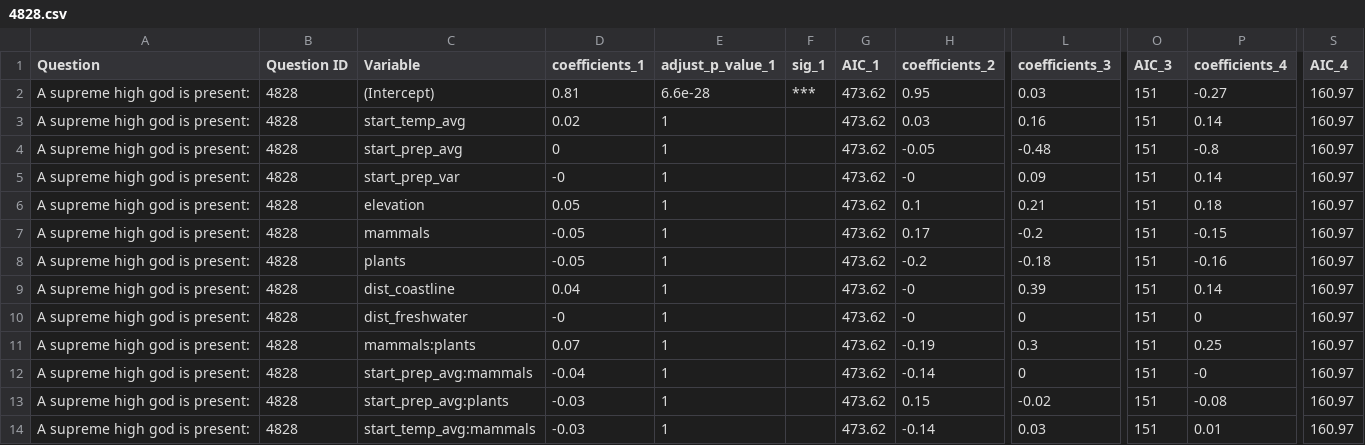
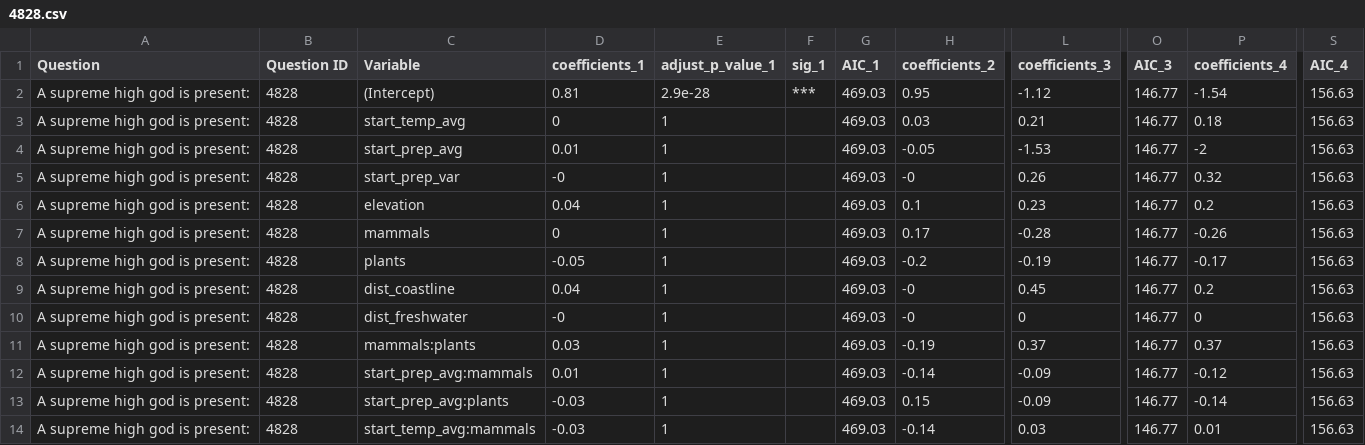
Before and after one commit to religionhistory/ecology_pilot, a CSV file: results/4828.csv, drawn as a sheet; only a part is shown, gaps mark what is left out; the diff covers the shown part only; the diff names each change by its address in the sheet, - before the commit and + after, or states it on an @@ line.

```diff
--- a/results/4828.csv
+++ b/results/4828.csv
-E2 (adjust_p_value_1): 6.6e-28
+E2 (adjust_p_value_1): 2.9e-28
-G2:G14 (AIC_1): 473.62
+G2:G14 (AIC_1): 469.03
-L2 (coefficients_3): 0.03
+L2 (coefficients_3): -1.12
-O2:O14 (AIC_3): 151
+O2:O14 (AIC_3): 146.77
-P2 (coefficients_4): -0.27
+P2 (coefficients_4): -1.54
-S2:S14 (AIC_4): 160.97
+S2:S14 (AIC_4): 156.63
-D3 (coefficients_1): 0.02
+D3 (coefficients_1): 0
-L3 (coefficients_3): 0.16
+L3 (coefficients_3): 0.21
-P3 (coefficients_4): 0.14
+P3 (coefficients_4): 0.18
-D4 (coefficients_1): 0
+D4 (coefficients_1): 0.01
-L4 (coefficients_3): -0.48
+L4 (coefficients_3): -1.53
-P4 (coefficients_4): -0.8
+P4 (coefficients_4): -2
-L5 (coefficients_3): 0.09
+L5 (coefficients_3): 0.26
-P5 (coefficients_4): 0.14
+P5 (coefficients_4): 0.32
-D6 (coefficients_1): 0.05
+D6 (coefficients_1): 0.04
-L6 (coefficients_3): 0.21
+L6 (coefficients_3): 0.23
-P6 (coefficients_4): 0.18
+P6 (coefficients_4): 0.2
-D7 (coefficients_1): -0.05
+D7 (coefficients_1): 0
-L7 (coefficients_3): -0.2
+L7 (coefficients_3): -0.28
-P7 (coefficients_4): -0.15
+P7 (coefficients_4): -0.26
-L8 (coefficients_3): -0.18
+L8 (coefficients_3): -0.19
-P8 (coefficients_4): -0.16
+P8 (coefficients_4): -0.17
-L9 (coefficients_3): 0.39
+L9 (coefficients_3): 0.45
-P9 (coefficients_4): 0.14
+P9 (coefficients_4): 0.2
-D11 (coefficients_1): 0.07
+D11 (coefficients_1): 0.03
-L11 (coefficients_3): 0.3
+L11 (coefficients_3): 0.37
-P11 (coefficients_4): 0.25
+P11 (coefficients_4): 0.37
-D12 (coefficients_1): -0.04
+D12 (coefficients_1): 0.01
-L12 (coefficients_3): 0
+L12 (coefficients_3): -0.09
-P12 (coefficients_4): -0
+P12 (coefficients_4): -0.12
-L13 (coefficients_3): -0.02
+L13 (coefficients_3): -0.09
-P13 (coefficients_4): -0.08
+P13 (coefficients_4): -0.14
```
Also changed, not shown: 21 edited cells elsewhere in this file, results/4668.csv, results/5038.csv, 13 other files.
